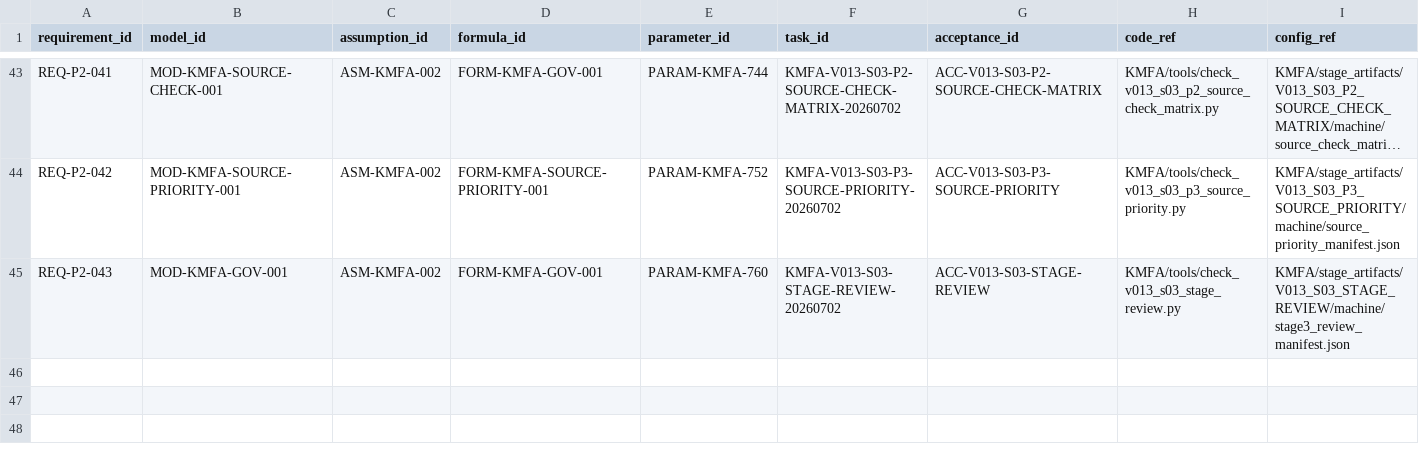
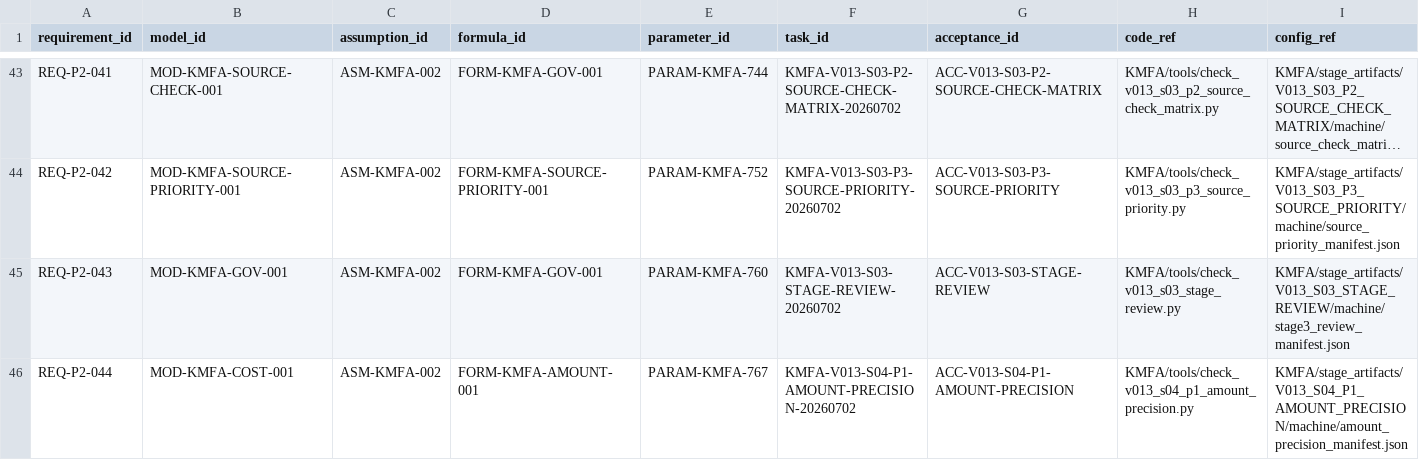
Before and after one commit to LinzeColin/KMOS, a CSV file: KMFA/docs/governance/TRACEABILITY_MATRIX.csv, drawn as a sheet; only a part is shown, gaps mark what is left out; long unchanged cells end in …; rows hold the shown columns only; the diff names each change by its address in the sheet, - before the commit and + after, or states it on an @@ line.

```diff
--- a/KMFA/docs/governance/TRACEABILITY_MATRIX.csv
+++ b/KMFA/docs/governance/TRACEABILITY_MATRIX.csv
+row 46: REQ-P2-044 | MOD-KMFA-COST-001 | ASM-KMFA-002 | FORM-KMFA-AMOUNT-001 | PARAM-KMFA-767 | KMFA-V013-S04-P1-AMOUNT-PRECISION-20260702 | ACC-V013-S04-P1-AMOUNT-PRECISION | KMFA/tools/check_v013_s04_p1_amount_precision.py | KMFA/stage_artifacts/V013_S04_P1_AMOUNT_PRECISION/machine/amount_precision_manifest.json
```
Also changed, not shown: KMFA/docs/governance/parameter_registry.csv, 22 other files.
